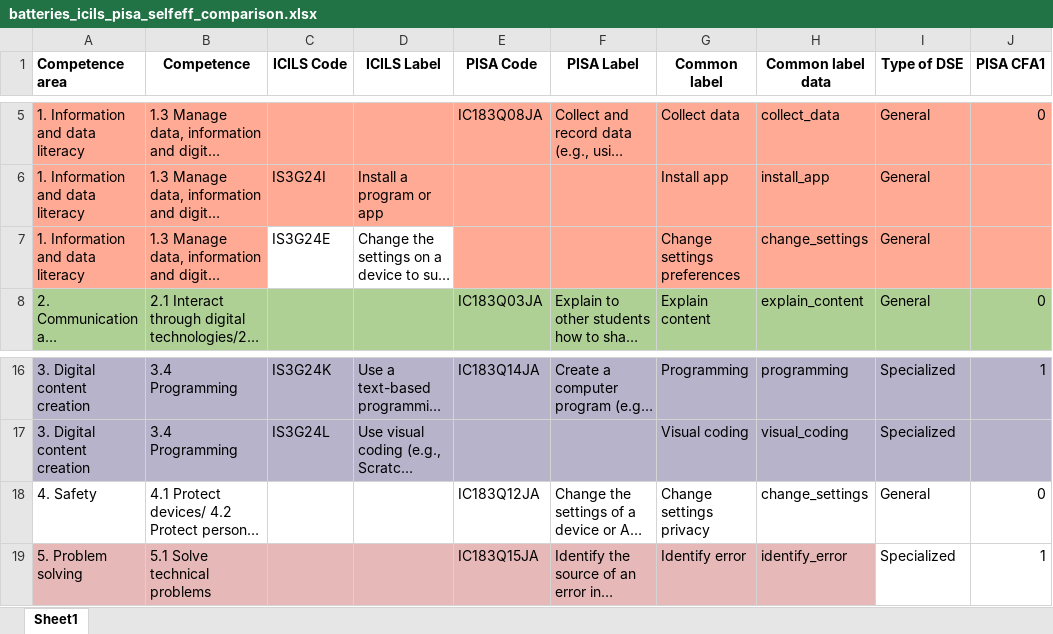
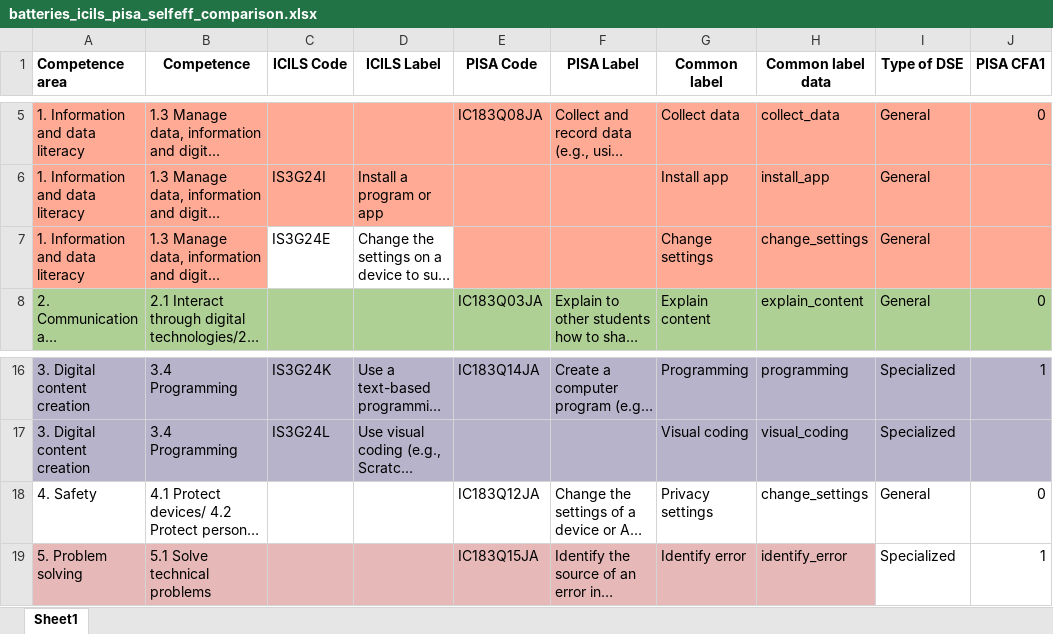
Before and after one commit to milenio-nudos/picils_dse, an Excel workbook: input/documents/batteries_icils_pisa_selfeff_comparison.xlsx, sheet Sheet1, drawn as a sheet; only a part is shown, gaps mark what is left out; long unchanged cells end in …; values as stored, in another font and other column widths than the file's, no borders; the diff names each change by its address in the sheet, - before the commit and + after, or states it on an @@ line.

```diff
--- a/input/documents/batteries_icils_pisa_selfeff_comparison.xlsx (sheet Sheet1)
+++ b/input/documents/batteries_icils_pisa_selfeff_comparison.xlsx (sheet Sheet1)
-G7 (Common label): Change settings preferences
+G7 (Common label): Change settings
-G18 (Common label): Change settings privacy
+G18 (Common label): Privacy settings
```
Also changed, not shown: 26 other files.
